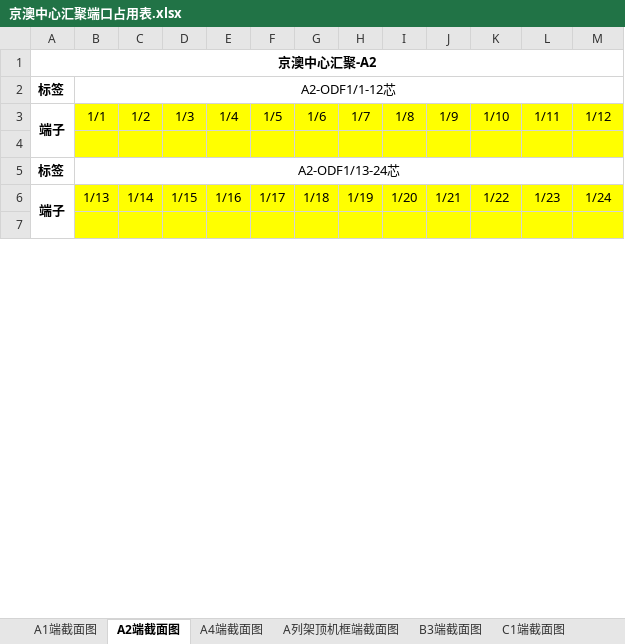
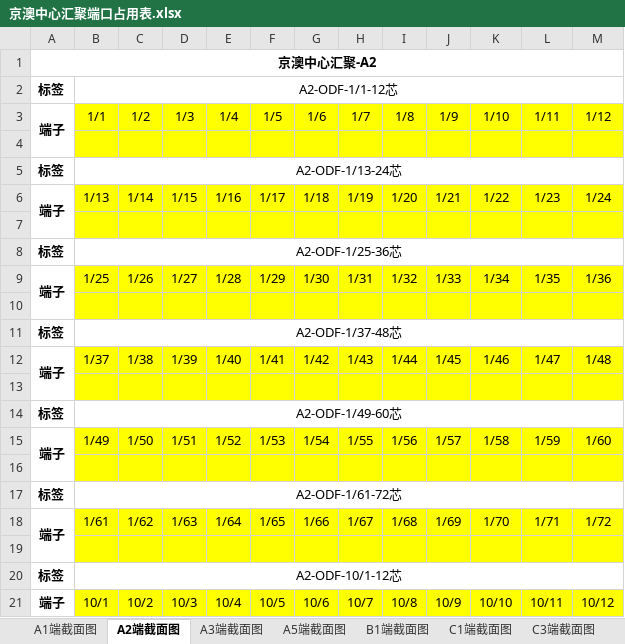
Before and after one commit to Meisterla/script2, an Excel workbook: 京澳中心汇聚端口占用表.xlsx, sheet A2端截面图, drawn as a sheet; only a part is shown; values as stored, in another font and other column widths than the file's, no borders; the diff covers the shown part only; the diff names each change by its address in the sheet, - before the commit and + after, or states it on an @@ line.

```diff
--- a/京澳中心汇聚端口占用表.xlsx (sheet A2端截面图)
+++ b/京澳中心汇聚端口占用表.xlsx (sheet A2端截面图)
-sheet tab: A4端截面图
+sheet tab: A3端截面图
-sheet tab: A列架顶机框端截面图
+sheet tab: A5端截面图
-sheet tab: B3端截面图
+sheet tab: B1端截面图
-B2: A2-ODF1/1-12芯
+B2: A2-ODF-1/1-12芯
-B5: A2-ODF1/13-24芯
+B5: A2-ODF-1/13-24芯
+row 8: 标签 | A2-ODF-1/25-36芯
+row 9: 端子 | 1/25 | 1/26 | 1/27 | 1/28 | 1/29 | 1/30 | 1/31 | 1/32 | 1/33 | 1/34 | 1/35 | 1/36
+row 10: (empty)
+row 11: 标签 | A2-ODF-1/37-48芯
+row 12: 端子 | 1/37 | 1/38 | 1/39 | 1/40 | 1/41 | 1/42 | 1/43 | 1/44 | 1/45 | 1/46 | 1/47 | 1/48
+row 13: (empty)
+row 14: 标签 | A2-ODF-1/49-60芯
+row 15: 端子 | 1/49 | 1/50 | 1/51 | 1/52 | 1/53 | 1/54 | 1/55 | 1/56 | 1/57 | 1/58 | 1/59 | 1/60
+row 16: (empty)
+row 17: 标签 | A2-ODF-1/61-72芯
+row 18: 端子 | 1/61 | 1/62 | 1/63 | 1/64 | 1/65 | 1/66 | 1/67 | 1/68 | 1/69 | 1/70 | 1/71 | 1/72
+row 19: (empty)
+row 20: 标签 | A2-ODF-10/1-12芯
+row 21: 端子 | 10/1 | 10/2 | 10/3 | 10/4 | 10/5 | 10/6 | 10/7 | 10/8 | 10/9 | 10/10 | 10/11 | 10/12
```
Also changed, not shown: 226 added rows, 2 edited cells and merged cells elsewhere in this sheet, sheet E1端截面图, sheet C5端截面图, sheet B1端截面图, sheet A1端截面图, sheet A3端截面图, sheet C1端截面图, 4 more sheets, other sheet tabs, 1 other file.
